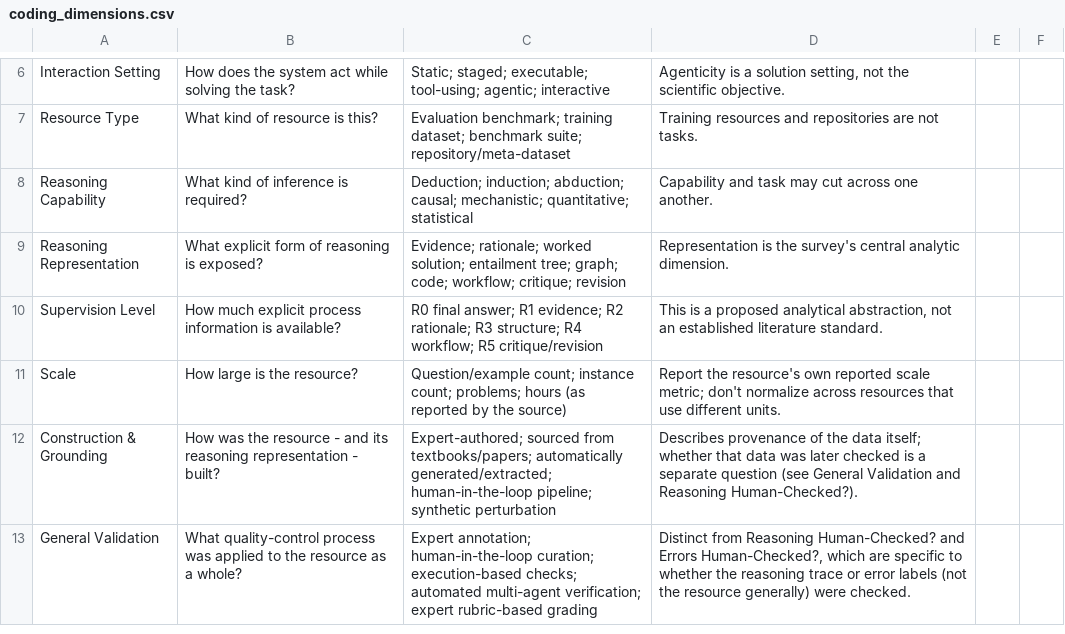
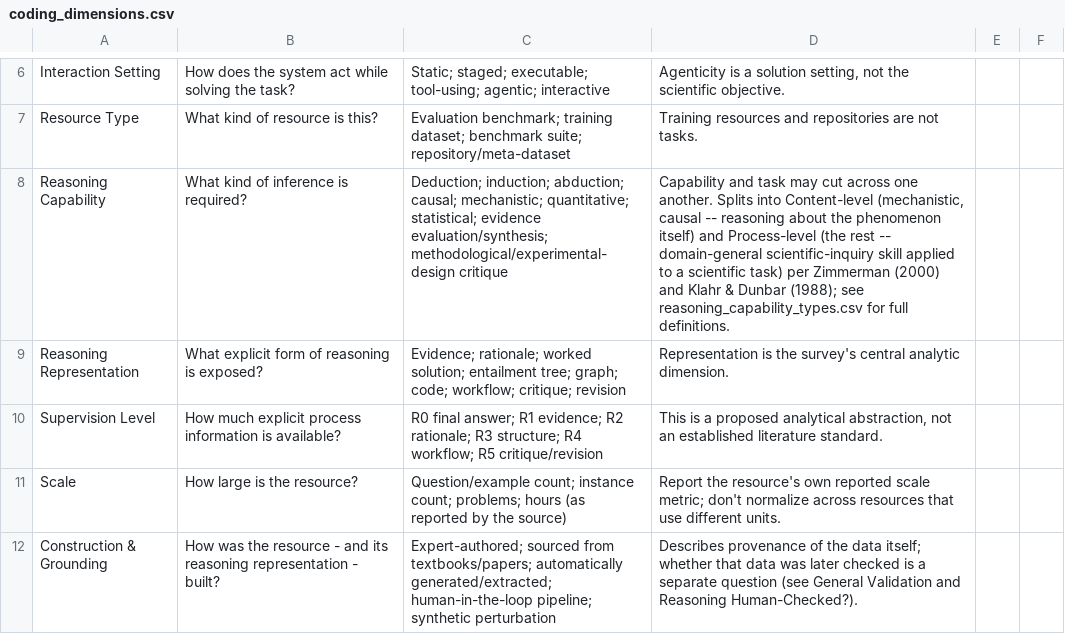
Before and after one commit to helenjin/scientific-reasoning-survey, a CSV file: data/coding_dimensions.csv, drawn as a sheet; only a part is shown, gaps mark what is left out; the shorter side is filled out with more unchanged rows.

```diff
--- a/data/coding_dimensions.csv
+++ b/data/coding_dimensions.csv
@@ -7,3 +7,3 @@ Interaction Setting,How does the system act while solving the task?,Static; stag
 Resource Type,What kind of resource is this?,Evaluation benchmark; training dataset; benchmark suite; repository/meta-dataset,Training resources and repositories are not tasks.
-Reasoning Capability,What kind of inference is required?,Deduction; induction; abduction; causal; mechanistic; quantitative; statistical,Capability and task may cut across one another.
+Reasoning Capability,What kind of inference is required?,"Deduction; induction; abduction; causal; mechanistic; quantitative; statistical; evidence evaluation/synthesis; methodological/experimental-design critique","Capability and task may cut across one another. Splits into Content-level (mechanistic, causal -- reasoning about the phenomenon itself) and Process-level (the rest -- domain-general scientific-inquiry skill applied to a scientific task) per Zimmerman (2000) and Klahr & Dunbar (1988); see reasoning_capability_types.csv for full definitions."
 Reasoning Representation,What explicit form of reasoning is exposed?,Evidence; rationale; worked solution; entailment tree; graph; code; workflow; critique; revision,Representation is the survey's central analytic dimension.
```
Also changed, not shown: 3 other files.
